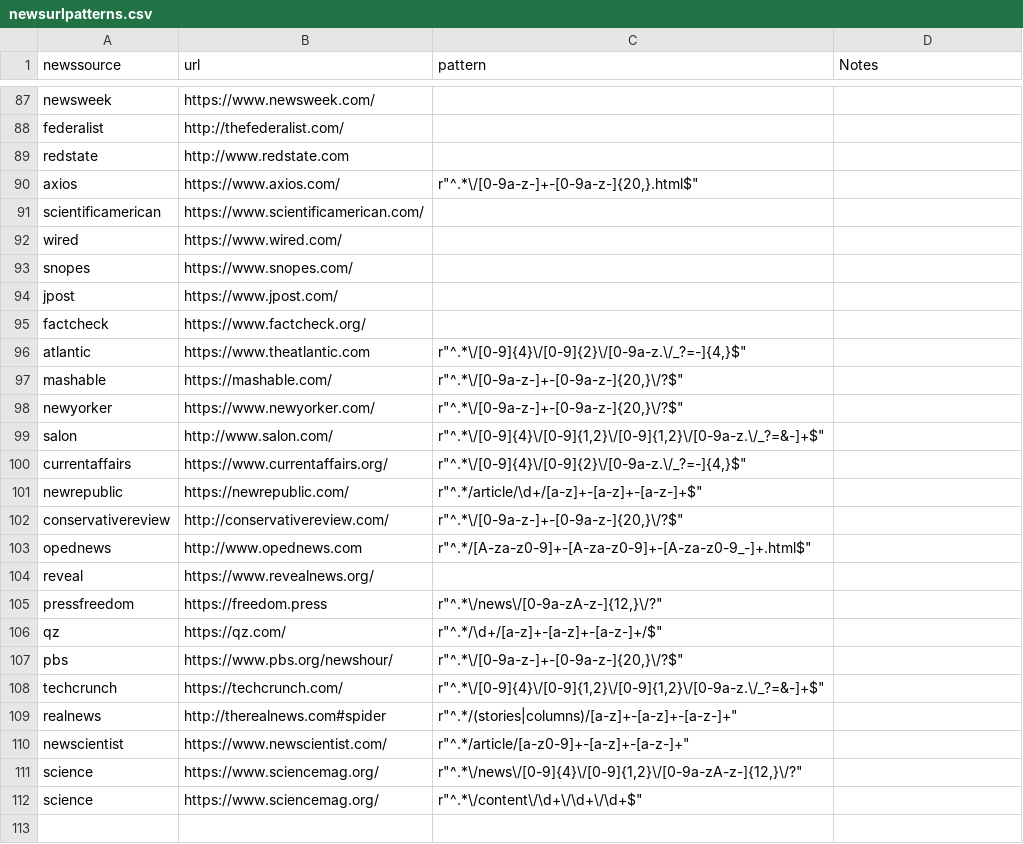
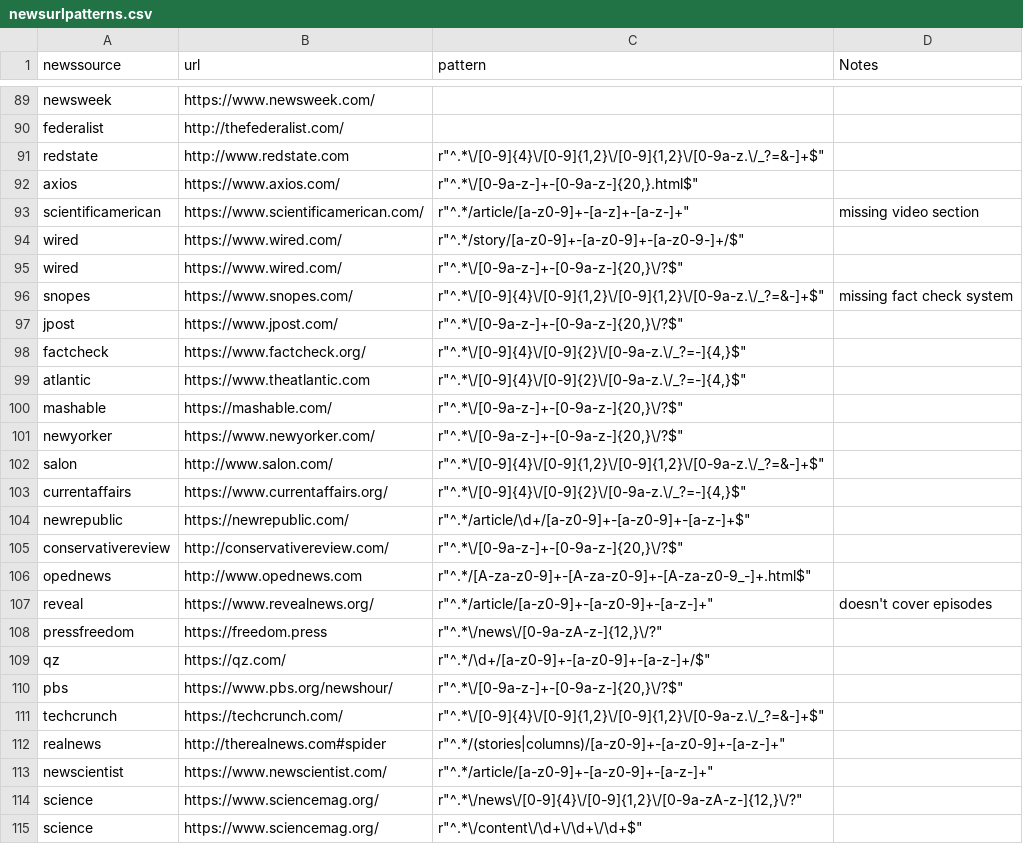
Before and after one commit to arun-wpm/mit-news-classify, a CSV file: Arun/GNewsCorpus/Scrape_Topics/newsurlpatterns.csv, drawn as a sheet; only a part is shown, gaps mark what is left out; the diff covers the shown part only.

```diff
--- a/Arun/GNewsCorpus/Scrape_Topics/newsurlpatterns.csv
+++ b/Arun/GNewsCorpus/Scrape_Topics/newsurlpatterns.csv
@@ -88,9 +90,10 @@ newsweek,https://www.newsweek.com/,,
 federalist,http://thefederalist.com/,,
-redstate,http://www.redstate.com,,
+redstate,http://www.redstate.com,"r""^.*\/[0-9]{4}\/[0-9]{1,2}\/[0-9]{1,2}\/[0-9a-z.\/_?=&-]+$""",
 axios,https://www.axios.com/,"r""^.*\/[0-9a-z-]+-[0-9a-z-]{20,}.html$""",
-scientificamerican,https://www.scientificamerican.com/,,
-wired,https://www.wired.com/,,
-snopes,https://www.snopes.com/,,
-jpost,https://www.jpost.com/,,
-factcheck,https://www.factcheck.org/,,
+scientificamerican,https://www.scientificamerican.com/,"r""^.*/article/[a-z0-9]+-[a-z]+-[a-z-]+""",missing video section
+wired,https://www.wired.com/,"r""^.*/story/[a-z0-9]+-[a-z0-9]+-[a-z0-9-]+/$""",
+wired,https://www.wired.com/,"r""^.*\/[0-9a-z-]+-[0-9a-z-]{20,}\/?$""",
+snopes,https://www.snopes.com/,"r""^.*\/[0-9]{4}\/[0-9]{1,2}\/[0-9]{1,2}\/[0-9a-z.\/_?=&-]+$""",missing fact check system
+jpost,https://www.jpost.com/,"r""^.*\/[0-9a-z-]+-[0-9a-z-]{20,}\/?$""",
+factcheck,https://www.factcheck.org/,"r""^.*\/[0-9]{4}\/[0-9]{2}\/[0-9a-z.\/_?=-]{4,}$""",
 atlantic,https://www.theatlantic.com,"r""^.*\/[0-9]{4}\/[0-9]{2}\/[0-9a-z.\/_?=-]{4,}$""",
@@ -100,12 +103,12 @@ salon,http://www.salon.com/,"r""^.*\/[0-9]{4}\/[0-9]{1,2}\/[0-9]{1,2}\/[0-9a-z.\
 currentaffairs,https://www.currentaffairs.org/,"r""^.*\/[0-9]{4}\/[0-9]{2}\/[0-9a-z.\/_?=-]{4,}$""",
-newrepublic,https://newrepublic.com/,"r""^.*/article/\d+/[a-z]+-[a-z]+-[a-z-]+$""",
+newrepublic,https://newrepublic.com/,"r""^.*/article/\d+/[a-z0-9]+-[a-z0-9]+-[a-z-]+$""",
 conservativereview,http://conservativereview.com/,"r""^.*\/[0-9a-z-]+-[0-9a-z-]{20,}\/?$""",
 opednews,http://www.opednews.com,"r""^.*/[A-za-z0-9]+-[A-za-z0-9]+-[A-za-z0-9_-]+.html$""",
-reveal,https://www.revealnews.org/,,
+reveal,https://www.revealnews.org/,"r""^.*/article/[a-z0-9]+-[a-z0-9]+-[a-z-]+""",doesn't cover episodes
 pressfreedom,https://freedom.press,"r""^.*\/news\/[0-9a-zA-z-]{12,}\/?""",
-qz,https://qz.com/,"r""^.*/\d+/[a-z]+-[a-z]+-[a-z-]+/$""",
+qz,https://qz.com/,"r""^.*/\d+/[a-z0-9]+-[a-z0-9]+-[a-z-]+/$""",
 pbs,https://www.pbs.org/newshour/,"r""^.*\/[0-9a-z-]+-[0-9a-z-]{20,}\/?$""",
 techcrunch,https://techcrunch.com/,"r""^.*\/[0-9]{4}\/[0-9]{1,2}\/[0-9]{1,2}\/[0-9a-z.\/_?=&-]+$""",
-realnews,http://therealnews.com#spider,"r""^.*/(stories|columns)/[a-z]+-[a-z]+-[a-z-]+""",
-newscientist,https://www.newscientist.com/,"r""^.*/article/[a-z0-9]+-[a-z]+-[a-z-]+""",
+realnews,http://therealnews.com#spider,"r""^.*/(stories|columns)/[a-z0-9]+-[a-z0-9]+-[a-z-]+""",
+newscientist,https://www.newscientist.com/,"r""^.*/article/[a-z0-9]+-[a-z0-9]+-[a-z-]+""",
 science,https://www.sciencemag.org/,"r""^.*\/news\/[0-9]{4}\/[0-9]{1,2}\/[0-9a-zA-z-]{12,}\/?""",
```
Also changed, not shown: 2 added rows and 36 edited cells elsewhere in this file.
